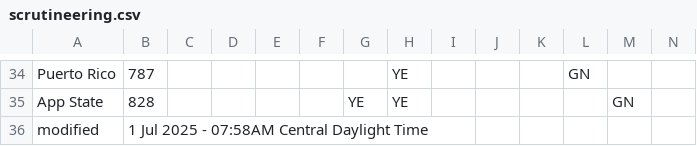
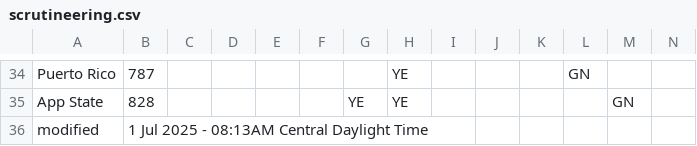
Before and after one commit to jtmullen/fsgp-2025-site, a CSV file: _data/scrutineering.csv, drawn as a sheet; only a part is shown, gaps mark what is left out.

```diff
--- a/_data/scrutineering.csv
+++ b/_data/scrutineering.csv
@@ -35,2 +35,2 @@ Puerto Rico,787,,,,,,YE,,,,GN,,
 App State,828,,,,,YE,YE,,,,,GN,
-modified,1 Jul 2025 - 07:58AM Central Daylight Time,,,,,,,,,,,
+modified,1 Jul 2025 - 08:13AM Central Daylight Time,,,,,,,,,,,
```
